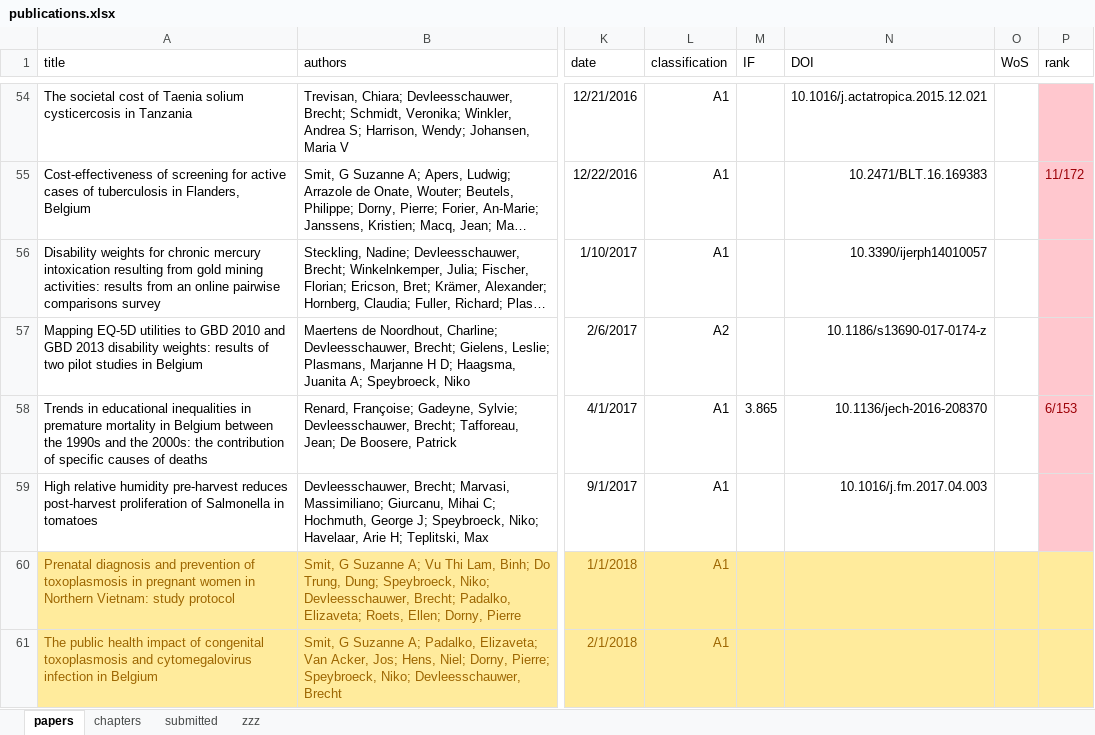
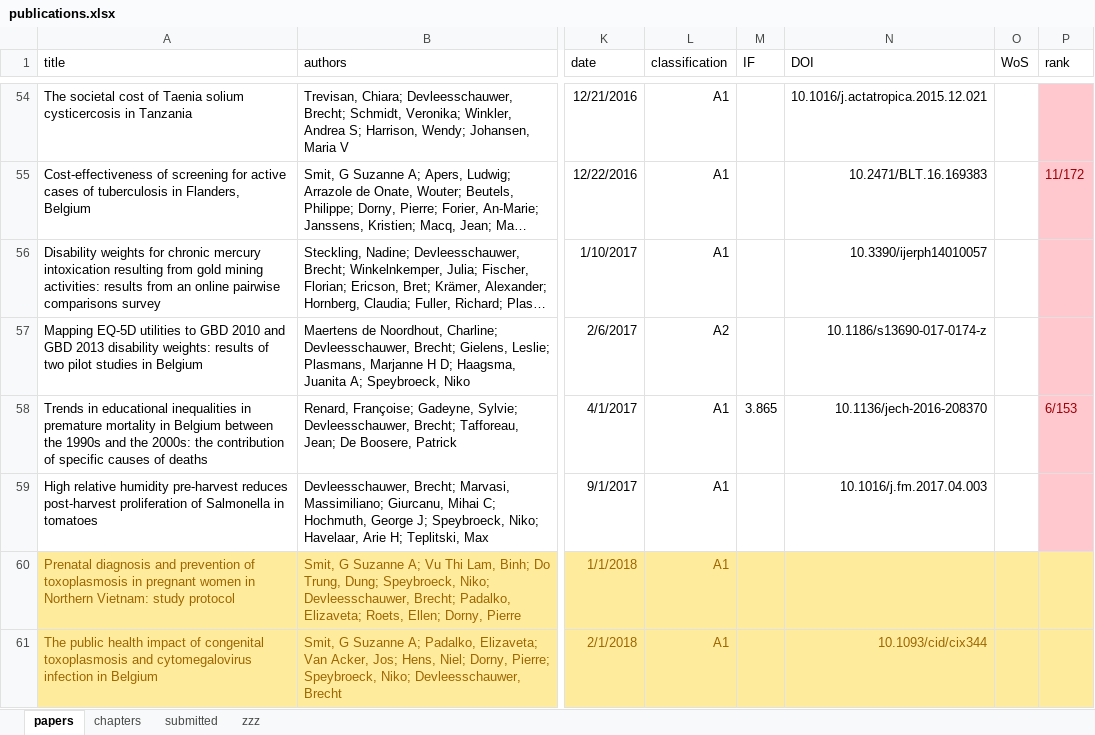
Before and after one commit to brechtdv/vitae, an Excel workbook: publications.xlsx, sheet papers, drawn as a sheet; only a part is shown, gaps mark what is left out; long unchanged cells end in …; values as stored, in another font and other column widths than the file's, no borders; table styles not drawn; the diff names each change by its address in the sheet, - before the commit and + after, or states it on an @@ line.

```diff
--- a/publications.xlsx (sheet papers)
+++ b/publications.xlsx (sheet papers)
-N61 (DOI): (empty)
+N61 (DOI): 10.1093/cid/cix344
```
Also changed, not shown: sheet submitted, sheet zzz, 2 other files.
